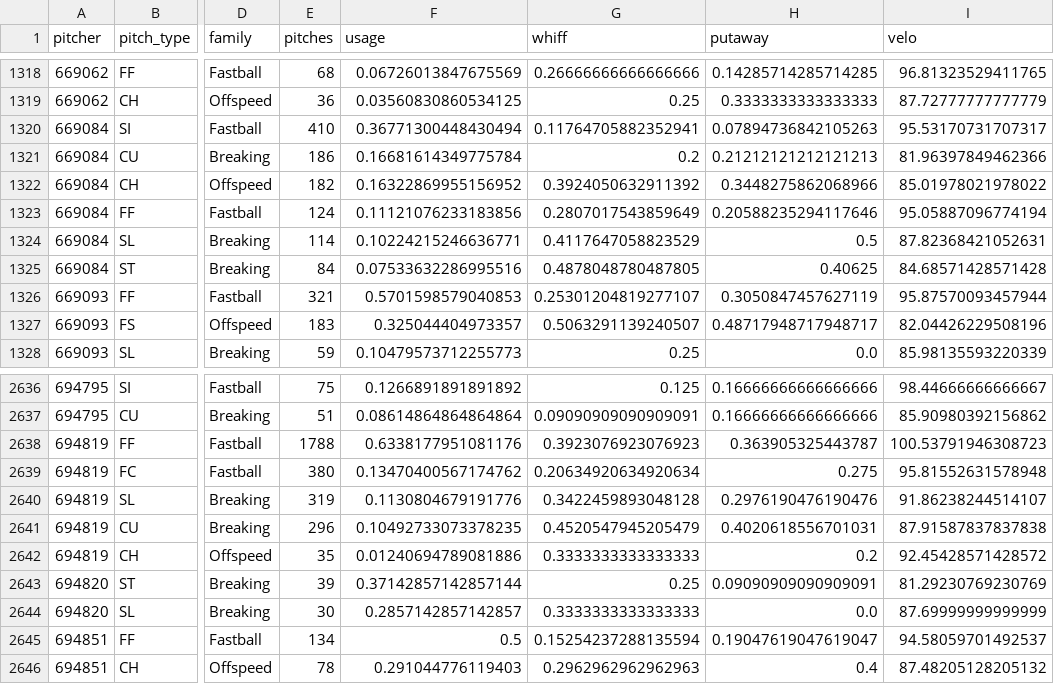
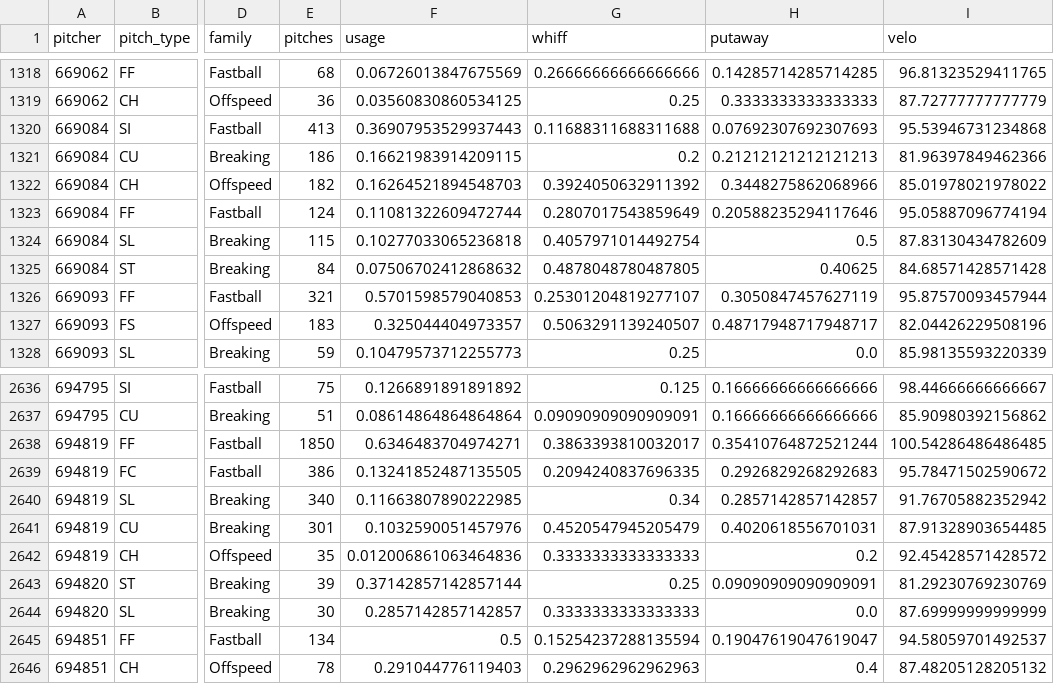
Before and after one commit to drshawnhall20176/DrHallMLBDashboard, a CSV file: data/pitcher_arsenals.csv, drawn as a sheet; only a part is shown, gaps mark what is left out; the diff covers the shown part only; the diff names each change by its address in the sheet, - before the commit and + after, or states it on an @@ line.

```diff
--- a/data/pitcher_arsenals.csv
+++ b/data/pitcher_arsenals.csv
-E1320 (pitches): 410
+E1320 (pitches): 413
-F1320 (usage): 0.36771300448430494
+F1320 (usage): 0.36907953529937443
-G1320 (whiff): 0.11764705882352941
+G1320 (whiff): 0.11688311688311688
-H1320 (putaway): 0.07894736842105263
+H1320 (putaway): 0.07692307692307693
-I1320 (velo): 95.53170731707317
+I1320 (velo): 95.53946731234868
-F1321 (usage): 0.16681614349775784
+F1321 (usage): 0.16621983914209115
-F1322 (usage): 0.16322869955156952
+F1322 (usage): 0.16264521894548703
-F1323 (usage): 0.11121076233183856
+F1323 (usage): 0.11081322609472744
-E1324 (pitches): 114
+E1324 (pitches): 115
-F1324 (usage): 0.10224215246636771
+F1324 (usage): 0.10277033065236818
-G1324 (whiff): 0.4117647058823529
+G1324 (whiff): 0.4057971014492754
-I1324 (velo): 87.82368421052631
+I1324 (velo): 87.83130434782609
-F1325 (usage): 0.07533632286995516
+F1325 (usage): 0.07506702412868632
-E2638 (pitches): 1788
+E2638 (pitches): 1850
-F2638 (usage): 0.6338177951081176
+F2638 (usage): 0.6346483704974271
-G2638 (whiff): 0.3923076923076923
+G2638 (whiff): 0.3863393810032017
-H2638 (putaway): 0.363905325443787
+H2638 (putaway): 0.35410764872521244
-I2638 (velo): 100.53791946308723
+I2638 (velo): 100.54286486486485
-E2639 (pitches): 380
+E2639 (pitches): 386
-F2639 (usage): 0.13470400567174762
+F2639 (usage): 0.13241852487135505
-G2639 (whiff): 0.20634920634920634
+G2639 (whiff): 0.2094240837696335
-H2639 (putaway): 0.275
+H2639 (putaway): 0.2926829268292683
-I2639 (velo): 95.81552631578948
+I2639 (velo): 95.78471502590672
-E2640 (pitches): 319
+E2640 (pitches): 340
-F2640 (usage): 0.1130804679191776
+F2640 (usage): 0.11663807890222985
-G2640 (whiff): 0.3422459893048128
+G2640 (whiff): 0.34
-H2640 (putaway): 0.2976190476190476
+H2640 (putaway): 0.2857142857142857
-I2640 (velo): 91.86238244514107
+I2640 (velo): 91.76705882352942
-E2641 (pitches): 296
+E2641 (pitches): 301
-F2641 (usage): 0.10492733073378235
+F2641 (usage): 0.1032590051457976
-I2641 (velo): 87.91587837837838
+I2641 (velo): 87.91328903654485
-F2642 (usage): 0.01240694789081886
+F2642 (usage): 0.012006861063464836
```
Also changed, not shown: 95 edited cells elsewhere in this file, data/hitter_pitch_splits.csv, data/hitter_pitch_type_splits.csv.
